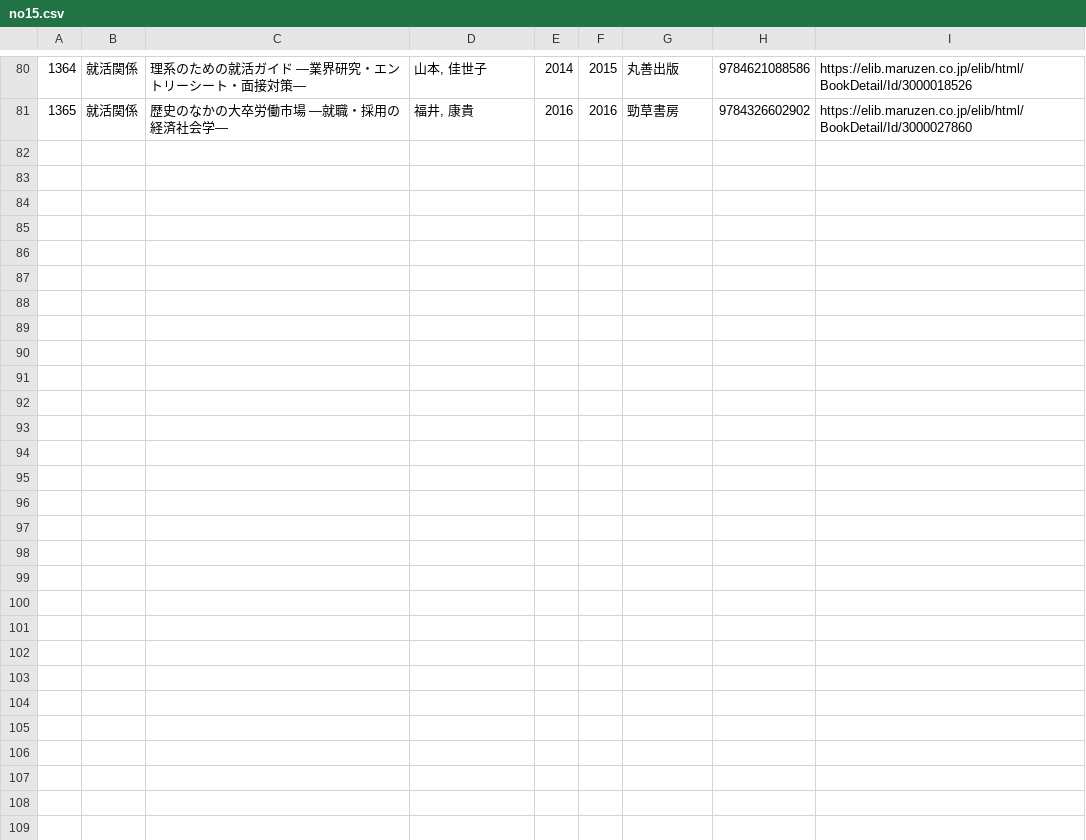
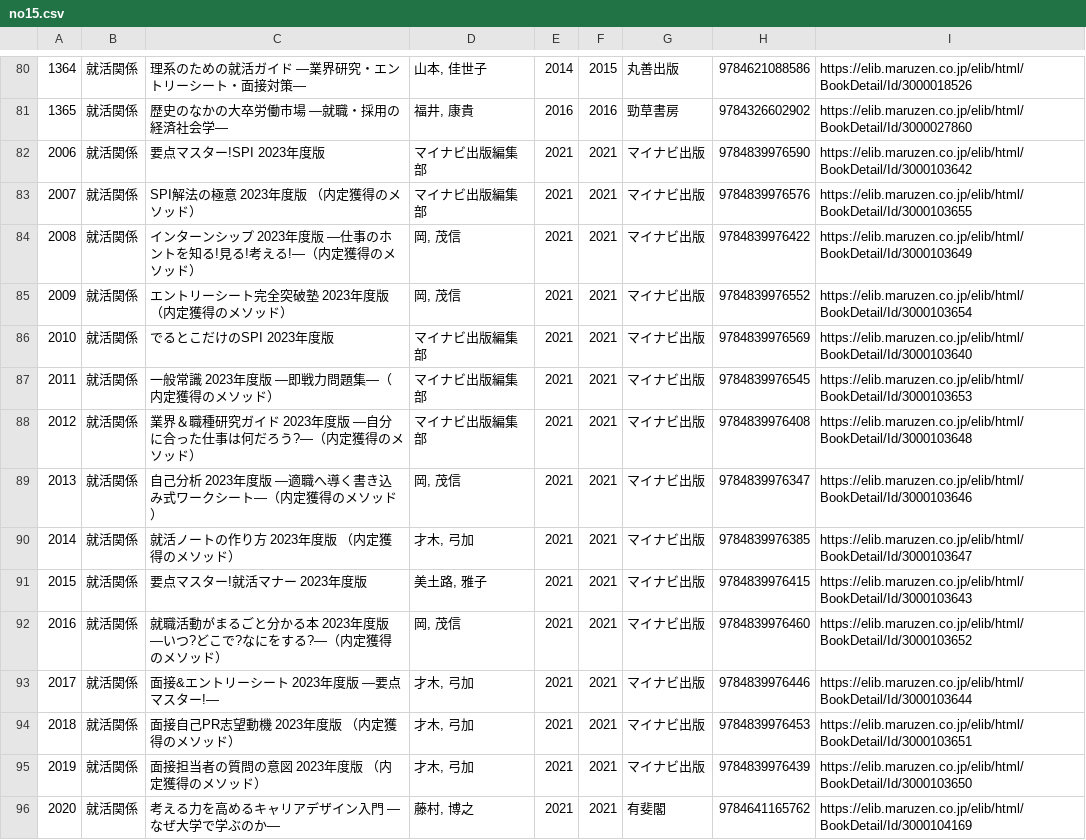
Before and after one commit to y-urak/books_preview, a CSV file: books_info/no15.csv, drawn as a sheet; only a part is shown, gaps mark what is left out.

```diff
--- a/books_info/no15.csv
+++ b/books_info/no15.csv
@@ -81 +81,16 @@
 1365,就活関係,"歴史のなかの大卒労働市場 ―就職・採用の経済社会学―","福井, 康貴",2016,2016,勁草書房,9784326602902,https://elib.maruzen.co.jp/elib/html/BookDetail/Id/3000027860
+2006,就活関係,要点マスター!SPI 2023年度版,"マイナビ出版編集部",2021,2021,マイナビ出版,9784839976590,https://elib.maruzen.co.jp/elib/html/BookDetail/Id/3000103642
+2007,就活関係,SPI解法の極意 2023年度版 （内定獲得のメソッド）,"マイナビ出版編集部",2021,2021,マイナビ出版,9784839976576,https://elib.maruzen.co.jp/elib/html/BookDetail/Id/3000103655
+2008,就活関係,インターンシップ 2023年度版 ―仕事のホントを知る!見る!考える!―（内定獲得のメソッド）,"岡, 茂信",2021,2021,マイナビ出版,9784839976422,https://elib.maruzen.co.jp/elib/html/BookDetail/Id/3000103649
+2009,就活関係,エントリーシート完全突破塾 2023年度版 （内定獲得のメソッド）,"岡, 茂信",2021,2021,マイナビ出版,9784839976552,https://elib.maruzen.co.jp/elib/html/BookDetail/Id/3000103654
+2010,就活関係,でるとこだけのSPI 2023年度版,"マイナビ出版編集部",2021,2021,マイナビ出版,9784839976569,https://elib.maruzen.co.jp/elib/html/BookDetail/Id/3000103640
+2011,就活関係,一般常識 2023年度版 ―即戦力問題集―（内定獲得のメソッド）,"マイナビ出版編集部",2021,2021,マイナビ出版,9784839976545,https://elib.maruzen.co.jp/elib/html/BookDetail/Id/3000103653
+2012,就活関係,業界＆職種研究ガイド 2023年度版 ―自分に合った仕事は何だろう?―（内定獲得のメソッド）,"マイナビ出版編集部",2021,2021,マイナビ出版,9784839976408,https://elib.maruzen.co.jp/elib/html/BookDetail/Id/3000103648
+2013,就活関係,自己分析 2023年度版 ―適職へ導く書き込み式ワークシート―（内定獲得のメソッド）,"岡, 茂信",2021,2021,マイナビ出版,9784839976347,https://elib.maruzen.co.jp/elib/html/BookDetail/Id/3000103646
+2014,就活関係,就活ノートの作り方 2023年度版 （内定獲得のメソッド）,"才木, 弓加",2021,2021,マイナビ出版,9784839976385,https://elib.maruzen.co.jp/elib/html/BookDetail/Id/3000103647
+2015,就活関係,要点マスター!就活マナー 2023年度版,"美土路, 雅子",2021,2021,マイナビ出版,9784839976415,https://elib.maruzen.co.jp/elib/html/BookDetail/Id/3000103643
+2016,就活関係,就職活動がまるごと分かる本 2023年度版 ―いつ?どこで?なにをする?―（内定獲得のメソッド）,"岡, 茂信",2021,2021,マイナビ出版,9784839976460,https://elib.maruzen.co.jp/elib/html/BookDetail/Id/3000103652
+2017,就活関係,面接&エントリーシート 2023年度版 ―要点マスター!―,"才木, 弓加",2021,2021,マイナビ出版,9784839976446,https://elib.maruzen.co.jp/elib/html/BookDetail/Id/3000103644
+2018,就活関係,面接自己PR志望動機 2023年度版 （内定獲得のメソッド）,"才木, 弓加",2021,2021,マイナビ出版,9784839976453,https://elib.maruzen.co.jp/elib/html/BookDetail/Id/3000103651
+2019,就活関係,面接担当者の質問の意図 2023年度版 （内定獲得のメソッド）,"才木, 弓加",2021,2021,マイナビ出版,9784839976439,https://elib.maruzen.co.jp/elib/html/BookDetail/Id/3000103650
+2020,就活関係,考える力を高めるキャリアデザイン入門 ―なぜ大学で学ぶのか―,"藤村, 博之",2021,2021,有斐閣,9784641165762,https://elib.maruzen.co.jp/elib/html/BookDetail/Id/3000104169
```
Also changed, not shown: books_info/no14.csv, books_info/no16.csv, 38 other files.
